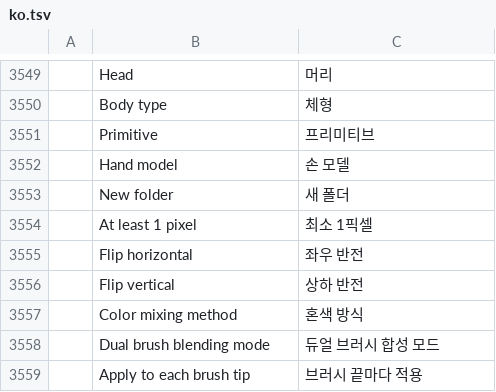
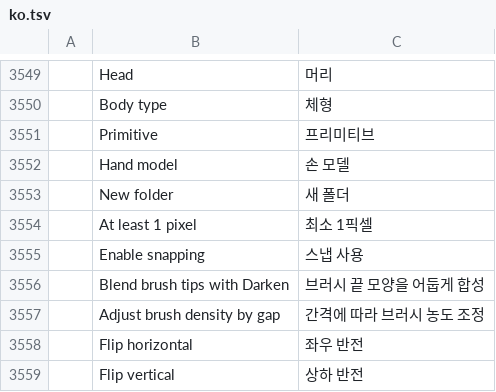
Before and after one commit to NK-Studio/prism, a TSV file: crates/ui-egui/src/i18n/ko.tsv, drawn as a sheet; only a part is shown, gaps mark what is left out; the shorter side is filled out with more unchanged rows; the diff names each change by its address in the sheet, - before the commit and + after, or states it on an @@ line.

```diff
--- a/crates/ui-egui/src/i18n/ko.tsv
+++ b/crates/ui-egui/src/i18n/ko.tsv
+row 3555:  | Enable snapping | 스냅 사용
+row 3556:  | Blend brush tips with Darken | 브러시 끝 모양을 어둡게 합성
+row 3557:  | Adjust brush density by gap | 간격에 따라 브러시 농도 조정
```
Also changed, not shown: 14 other files.
